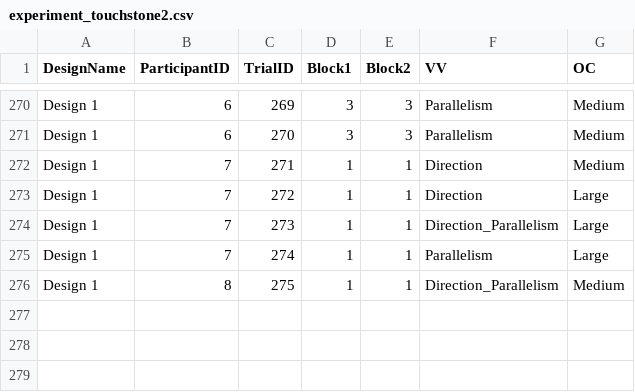
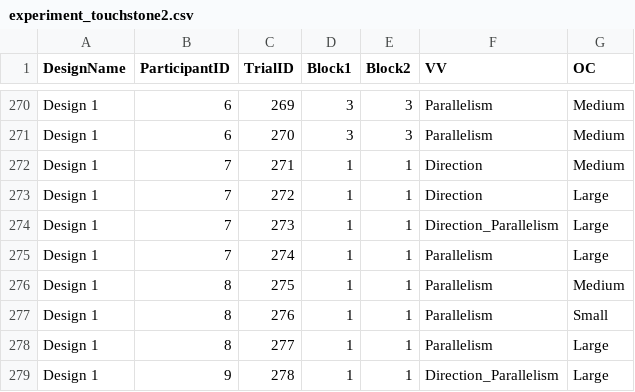
Before and after one commit to WanHsuanChiang/ExperimentalDesign, a CSV file: experiment_touchstone2.csv, drawn as a sheet; only a part is shown, gaps mark what is left out.

Commit message:
Shape modify and add log column

```diff
--- a/experiment_touchstone2.csv
+++ b/experiment_touchstone2.csv
@@ -275,2 +275,5 @@ Design 1,7,273,1,1,Direction_Parallelism,Large
 Design 1,7,274,1,1,Parallelism,Large
-Design 1,8,275,1,1,Direction_Parallelism,Medium
+Design 1,8,275,1,1,Parallelism,Medium
+Design 1,8,276,1,1,Parallelism,Small
+Design 1,8,277,1,1,Parallelism,Large
+Design 1,9,278,1,1,Direction_Parallelism,Large
```
Also changed, not shown: 1 other file.
